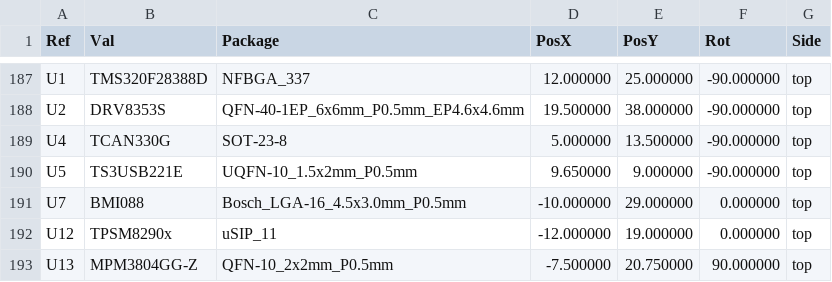
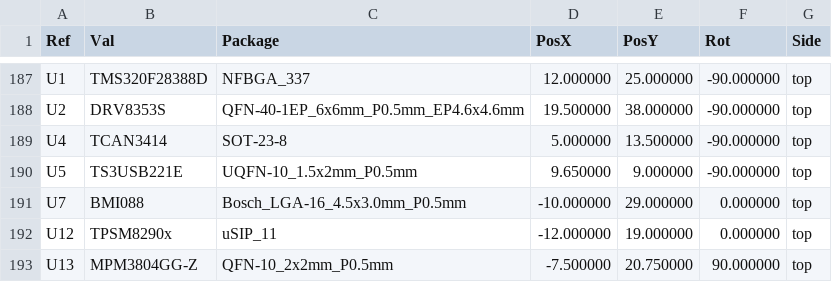
Before and after one commit to open-dynamic-robot-initiative/open-motor-driver-initiative, a CSV file: hardware/udriver3_sa/Fab/gerber/omodri_sa_laas-all-pos.csv, drawn as a sheet; only a part is shown, gaps mark what is left out.

Commit message:
Update the fabrication files for uOmodri Single Axis.

```diff
--- a/hardware/udriver3_sa/Fab/gerber/omodri_sa_laas-all-pos.csv
+++ b/hardware/udriver3_sa/Fab/gerber/omodri_sa_laas-all-pos.csv
@@ -188,3 +188,3 @@ Ref,Val,Package,PosX,PosY,Rot,Side
 "U2","DRV8353S","QFN-40-1EP_6x6mm_P0.5mm_EP4.6x4.6mm",19.500000,38.000000,-90.000000,top
-"U4","TCAN330G","SOT-23-8",5.000000,13.500000,-90.000000,top
+"U4","TCAN3414","SOT-23-8",5.000000,13.500000,-90.000000,top
 "U5","TS3USB221E","UQFN-10_1.5x2mm_P0.5mm",9.650000,9.000000,-90.000000,top
```
Also changed, not shown: 20 other files.
